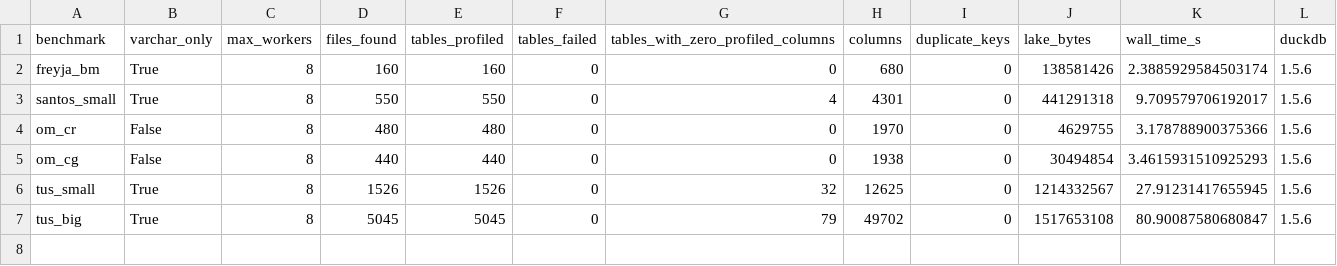
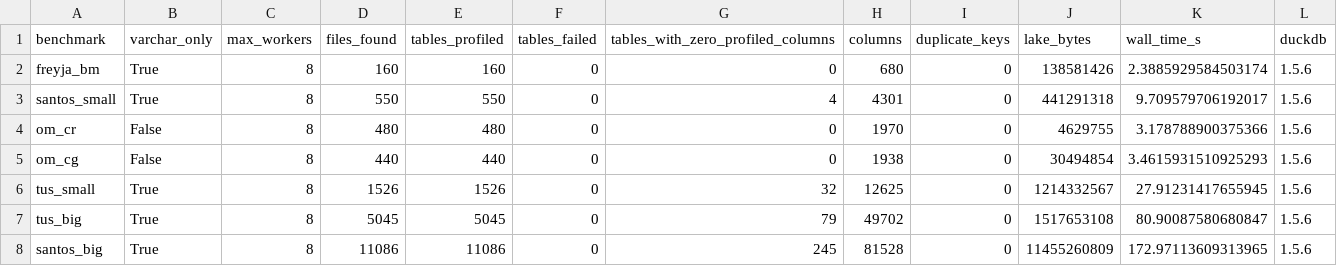
Before and after one commit to dtak-upc/FREYJA, a CSV file: calibration/results/profiling.csv, drawn as a sheet.

```diff
--- a/calibration/results/profiling.csv
+++ b/calibration/results/profiling.csv
@@ -7 +7,2 @@ tus_small,True,8,1526,1526,0,32,12625,0,1214332567,27.91231417655945,1.5.6
 tus_big,True,8,5045,5045,0,79,49702,0,1517653108,80.90087580680847,1.5.6
+santos_big,True,8,11086,11086,0,245,81528,0,11455260809,172.97113609313965,1.5.6
```
Also changed, not shown: 29 other files.
